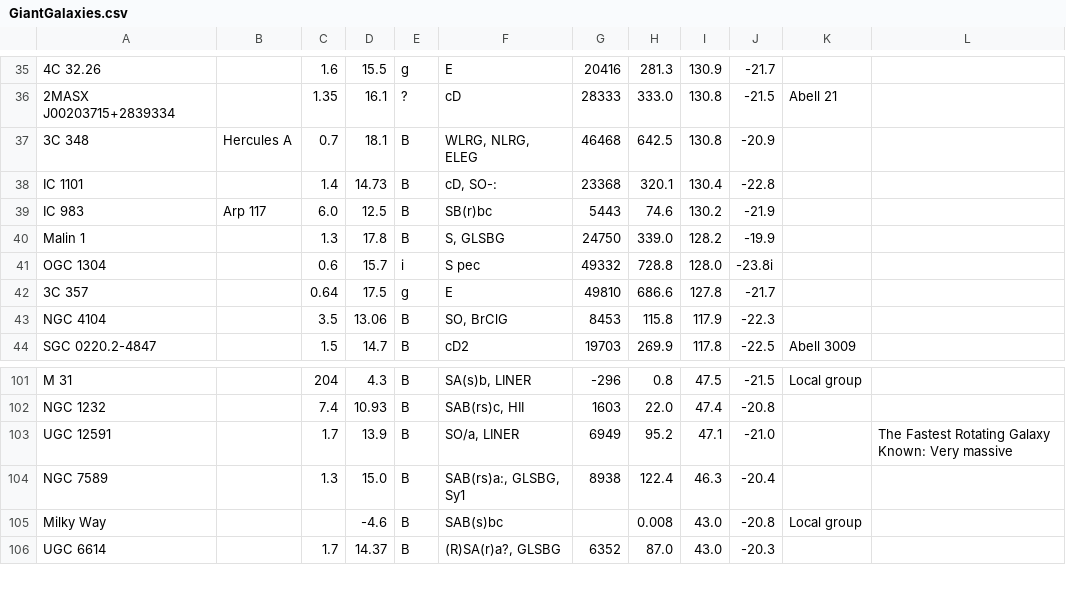
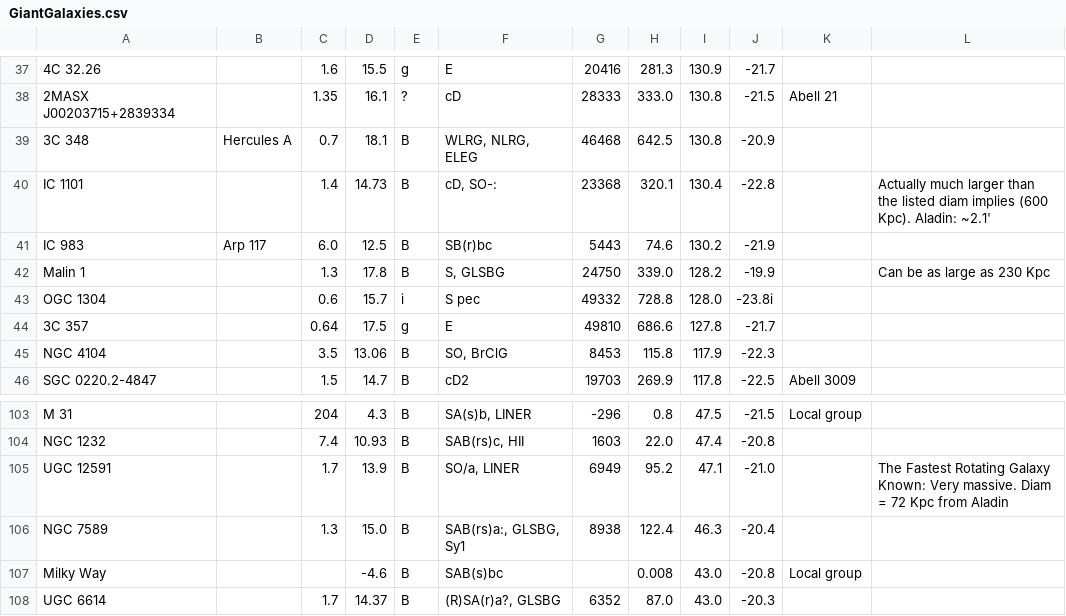
Before and after one commit to balessi/astro-lists, a CSV file: galaxies/Giant/GiantGalaxies.csv, drawn as a sheet; only a part is shown, gaps mark what is left out; addresses are those after the commit; the diff covers the shown part only; the diff names each change by its address in the sheet, - before the commit and + after, or states it on an @@ line.

```diff
--- a/galaxies/Giant/GiantGalaxies.csv
+++ b/galaxies/Giant/GiantGalaxies.csv
-L40: (empty)
+L40: Actually much larger than the listed diam implies (600 Kpc). Aladin: ~2.1'
-L42: (empty)
+L42: Can be as large as 230 Kpc
-L105: …Known: Very massive
+L105: …Known: Very massive. Diam = 72 Kpc from Aladin
```
Also changed, not shown: 4 added rows and 11 edited cells elsewhere in this file, 23 other files.
